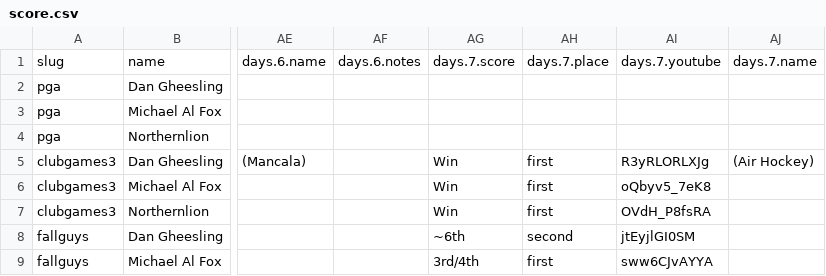
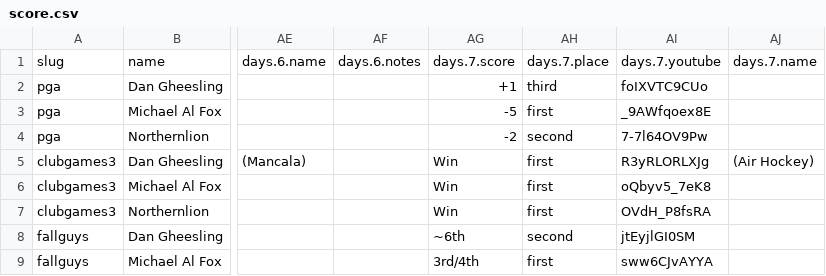
Before and after one commit to bcranton/goldengoblet.net, a CSV file: src/data/score.csv, drawn as a sheet; only a part is shown, gaps mark what is left out; the diff names each change by its address in the sheet, - before the commit and + after, or states it on an @@ line.

Commit message:
score update

```diff
--- a/src/data/score.csv
+++ b/src/data/score.csv
-AG2: (empty)
+AG2: +1
-AH2: (empty)
+AH2: third
-AI2: (empty)
+AI2: foIXVTC9CUo
-AG3: (empty)
+AG3: -5
-AH3: (empty)
+AH3: first
-AI3: (empty)
+AI3: _9AWfqoex8E
-AG4: (empty)
+AG4: -2
-AH4: (empty)
+AH4: second
-AI4: (empty)
+AI4: 7-7l64OV9Pw
```
Also changed, not shown: src/data/games.csv.
